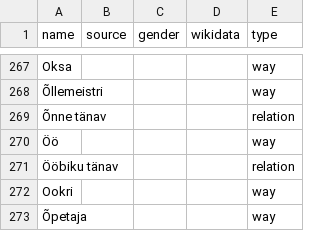
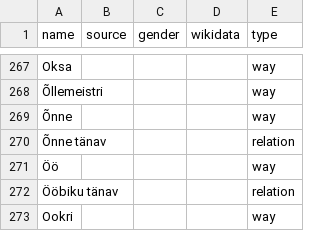
Before and after one commit to EqualStreetNames/equalstreetnames-tartu, a CSV file: data/other.csv, drawn as a sheet; only a part is shown, gaps mark what is left out; the shorter side is filled out with more unchanged rows; the diff names each change by its address in the sheet, - before the commit and + after, or states it on an @@ line.

```diff
--- a/data/other.csv
+++ b/data/other.csv
+row 269: Õnne |  |  |  | way
```
Also changed, not shown: 3 other files.
